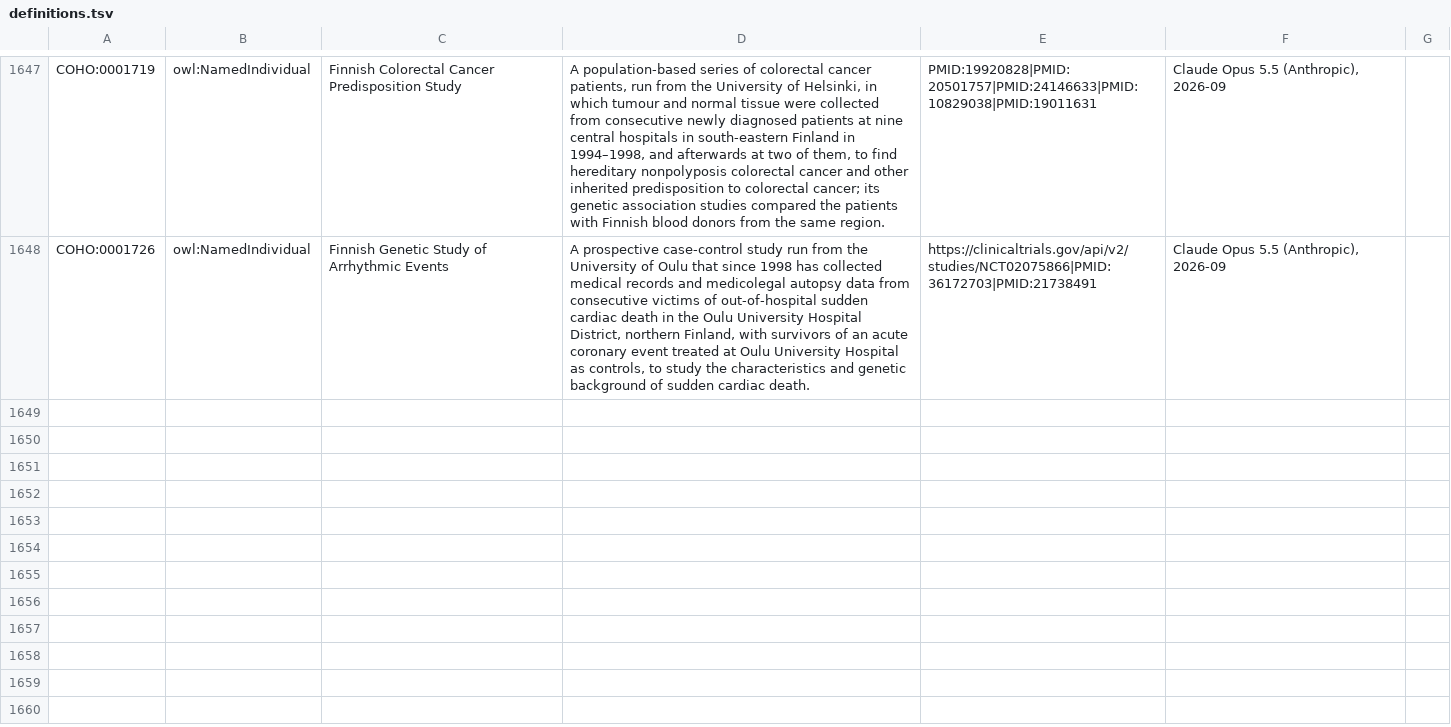
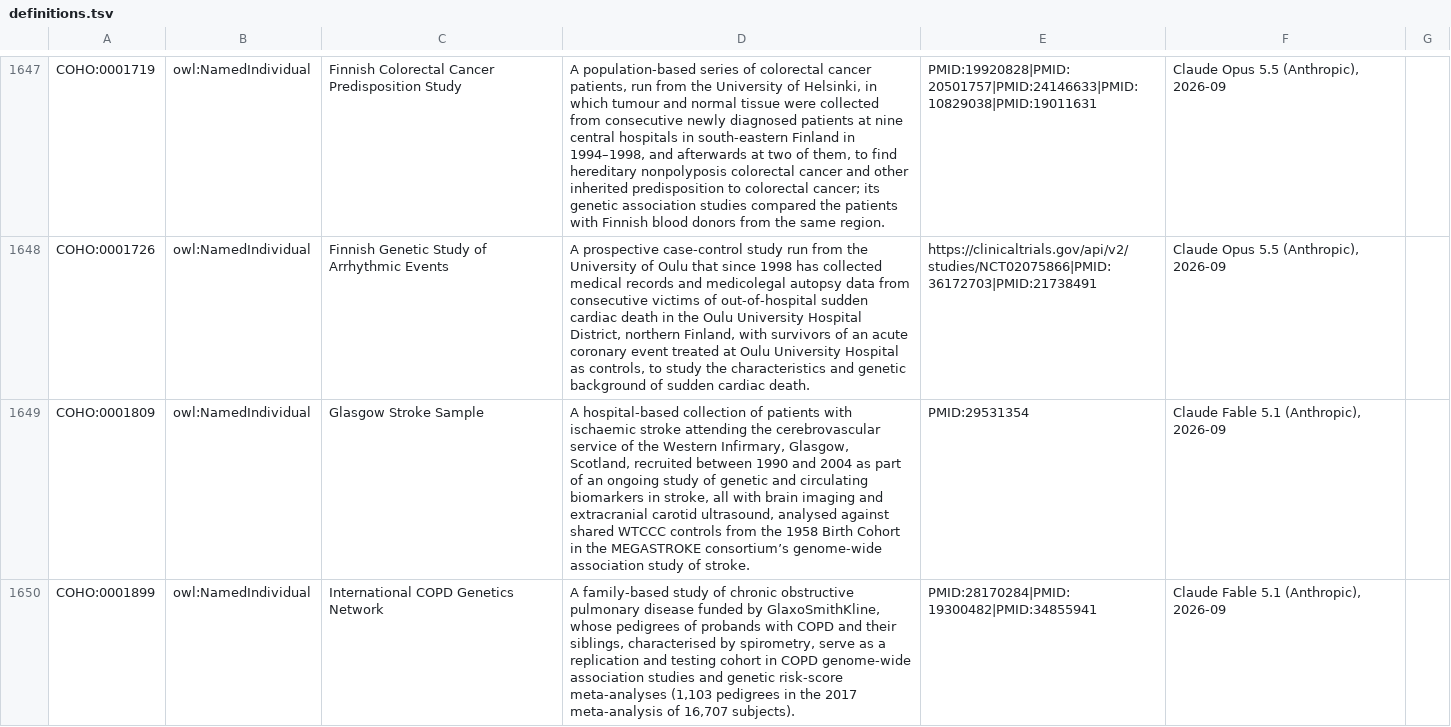
Before and after one commit to EBISPOT/cohort-ontology, a TSV file: src/templates/definitions.tsv, drawn as a sheet; only a part is shown, gaps mark what is left out; the diff covers the shown part only; the diff names each change by its address in the sheet, - before the commit and + after, or states it on an @@ line.

```diff
--- a/src/templates/definitions.tsv
+++ b/src/templates/definitions.tsv
+row 1649: COHO:0001809 | owl:NamedIndividual | Glasgow Stroke Sample | A hospital-based collection of patients with ischaemic stroke attending the cerebrovascular service of the Western Infirmary, Glasgow, Scotland, recruited between 1990 and 2004 as part of an ongoing study of genetic and circulating biomarkers in stroke, all with brain imaging and extracranial carotid ultrasound, analysed against shared WTCCC controls from the 1958 Birth Cohort in the MEGASTROKE consortium’s genome-wide association study of stroke. | PMID:29531354 | Claude Fable 5.1 (Anthropic), 2026-09
+row 1650: COHO:0001899 | owl:NamedIndividual | International COPD Genetics Network | A family-based study of chronic obstructive pulmonary disease funded by GlaxoSmithKline, whose pedigrees of probands with COPD and their siblings, characterised by spirometry, serve as a replication and testing cohort in COPD genome-wide association studies and genetic risk-score meta-analyses (1,103 pedigrees in the 2017 meta-analysis of 16,707 subjects). | PMID:28170284|PMID:19300482|PMID:34855941 | Claude Fable 5.1 (Anthropic), 2026-09
```
Also changed, not shown: 7 added rows, 1 removed row and 3 edited cells elsewhere in this file, src/curation/aggregation_members_curated.tsv, src/curation/example_studies_curated.tsv, 25 other files.
